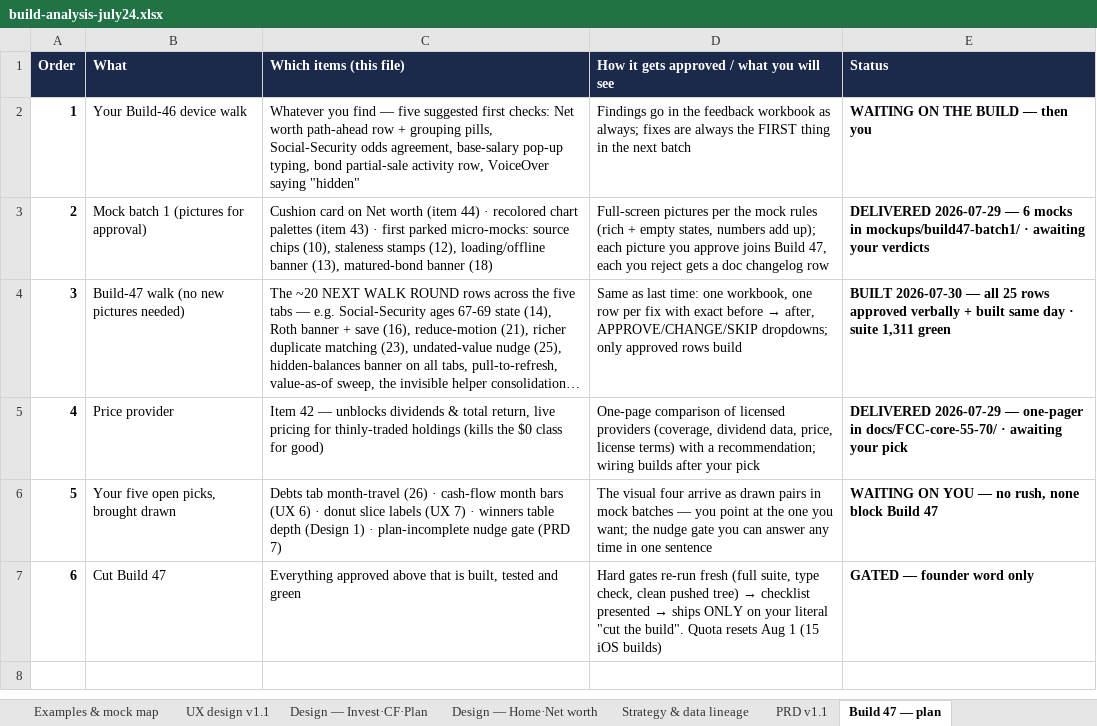
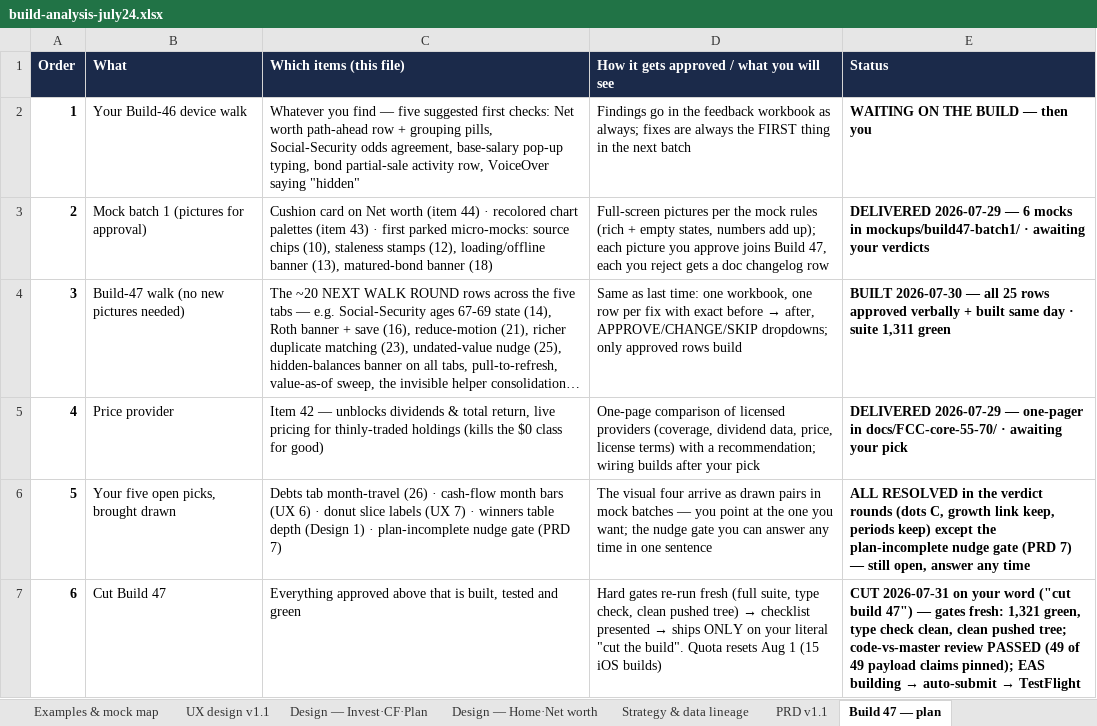
Before and after one commit to Finwise-io/finwise, an Excel workbook: docs/FCC-core-55-70/build-analysis-july24.xlsx, sheet Build 47 — plan, drawn as a sheet; long unchanged cells end in …; values as stored, in another font and other column widths than the file's, no borders; the diff names each change by its address in the sheet, - before the commit and + after, or states it on an @@ line.

```diff
--- a/docs/FCC-core-55-70/build-analysis-july24.xlsx (sheet Build 47 — plan)
+++ b/docs/FCC-core-55-70/build-analysis-july24.xlsx (sheet Build 47 — plan)
-E6 (Status): WAITING ON YOU — no rush, none block Build 47
+E6 (Status): ALL RESOLVED in the verdict rounds (dots C, growth link keep, periods keep) except the plan-incomplete nudge gate (PRD 7) — still open, answer any time
@@ E7 (Status): GATED — founder word only → CUT 2026-07-31 on your word ("cut build 47") — gates fresh: 1,321 green, type check clean, clean pushed tree; code-vs-master review PASSED (49 of 49 payload claims pinned); EAS building → auto-submit → TestFlight @@
```
